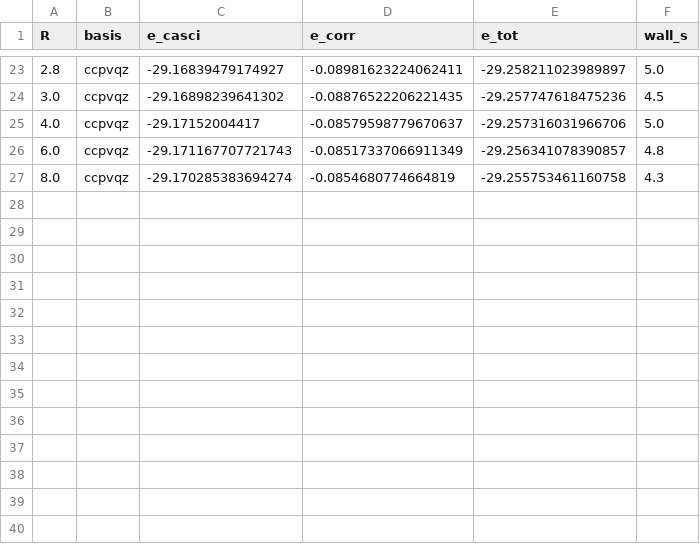
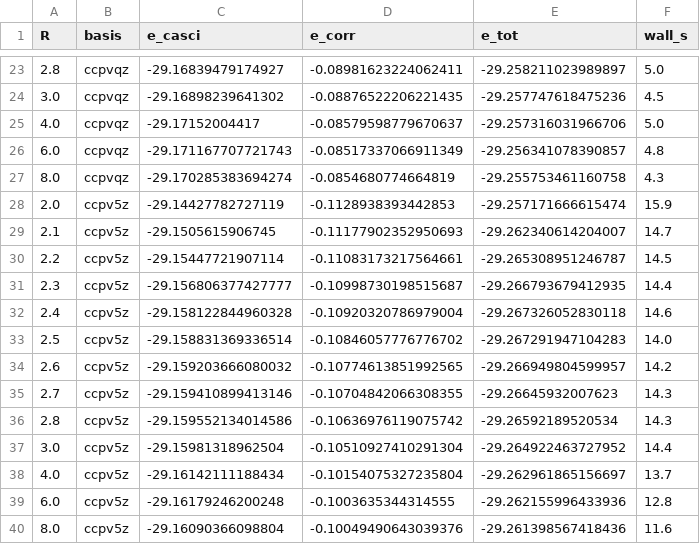
Before and after one commit to B0001/krylov-quantum-solver, a CSV file: results/be2_cbs_5z/points.csv, drawn as a sheet; only a part is shown, gaps mark what is left out; the diff names each change by its address in the sheet, - before the commit and + after, or states it on an @@ line.

```diff
--- a/results/be2_cbs_5z/points.csv
+++ b/results/be2_cbs_5z/points.csv
+row 28: 2.0 | ccpv5z | -29.14427782727119 | -0.1128938393442853 | -29.257171666615474 | 15.9
+row 29: 2.1 | ccpv5z | -29.1505615906745 | -0.11177902352950693 | -29.262340614204007 | 14.7
+row 30: 2.2 | ccpv5z | -29.15447721907114 | -0.11083173217564661 | -29.265308951246787 | 14.5
+row 31: 2.3 | ccpv5z | -29.156806377427777 | -0.10998730198515687 | -29.266793679412935 | 14.4
+row 32: 2.4 | ccpv5z | -29.158122844960328 | -0.10920320786979004 | -29.267326052830118 | 14.6
+row 33: 2.5 | ccpv5z | -29.158831369336514 | -0.10846057776776702 | -29.267291947104283 | 14.0
+row 34: 2.6 | ccpv5z | -29.159203666080032 | -0.10774613851992565 | -29.266949804599957 | 14.2
+row 35: 2.7 | ccpv5z | -29.159410899413146 | -0.10704842066308355 | -29.26645932007623 | 14.3
+row 36: 2.8 | ccpv5z | -29.159552134014586 | -0.10636976119075742 | -29.26592189520534 | 14.3
+row 37: 3.0 | ccpv5z | -29.15981318962504 | -0.10510927410291304 | -29.264922463727952 | 14.4
+row 38: 4.0 | ccpv5z | -29.16142111188434 | -0.10154075327235804 | -29.262961865156697 | 13.7
+row 39: 6.0 | ccpv5z | -29.16179246200248 | -0.1003635344314555 | -29.262155996433936 | 12.8
+row 40: 8.0 | ccpv5z | -29.16090366098804 | -0.10049490643039376 | -29.261398567418436 | 11.6
```
Also changed, not shown: 8 other files.
